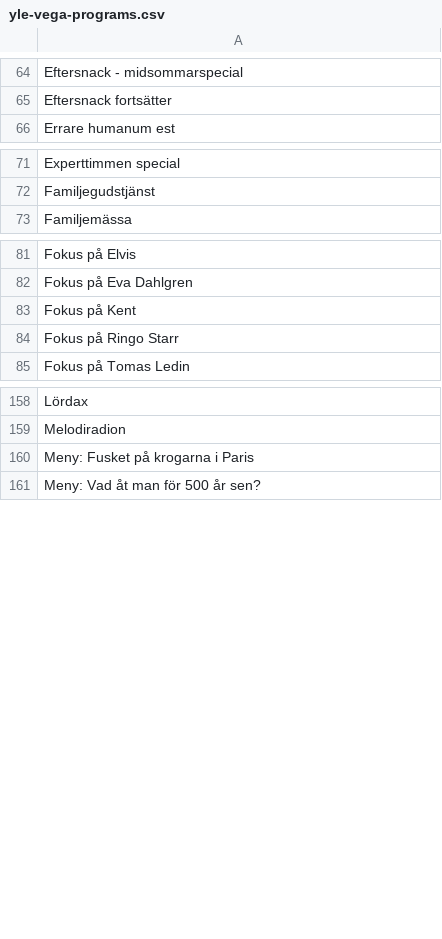
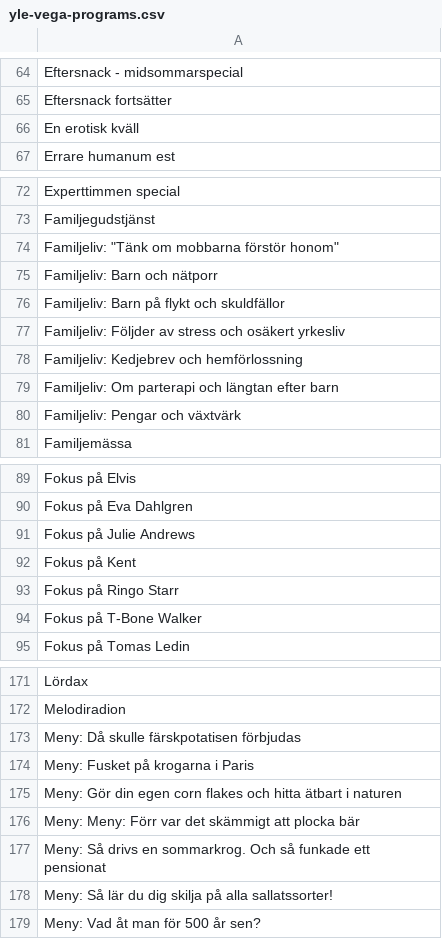
Before and after one commit to oniongarlic/YlePlaylistData, a CSV file: vega/yle-vega-programs.csv, drawn as a sheet; only a part is shown, gaps mark what is left out; the diff covers the shown part only; the diff names each change by its address in the sheet, - before the commit and + after, or states it on an @@ line.

```diff
--- a/vega/yle-vega-programs.csv
+++ b/vega/yle-vega-programs.csv
+row 66: En erotisk kväll
+row 74: Familjeliv: "Tänk om mobbarna förstör honom"
+row 75: Familjeliv: Barn och nätporr
+row 76: Familjeliv: Barn på flykt och skuldfällor
+row 77: Familjeliv: Följder av stress och osäkert yrkesliv
+row 78: Familjeliv: Kedjebrev och hemförlossning
+row 79: Familjeliv: Om parterapi och längtan efter barn
+row 80: Familjeliv: Pengar och växtvärk
+row 91: Fokus på Julie Andrews
+row 94: Fokus på T-Bone Walker
+row 173: Meny: Då skulle färskpotatisen förbjudas
+row 175: Meny: Gör din egen corn flakes och hitta ätbart i naturen
+row 176: Meny: Meny: Förr var det skämmigt att plocka bär
+row 177: Meny: Så drivs en sommarkrog. Och så funkade ett pensionat
+row 178: Meny: Så lär du dig skilja på alla sallatssorter!
```
Also changed, not shown: 88 added rows elsewhere in this file, x3m/yle-x3m-programs.csv, 4 other files.
